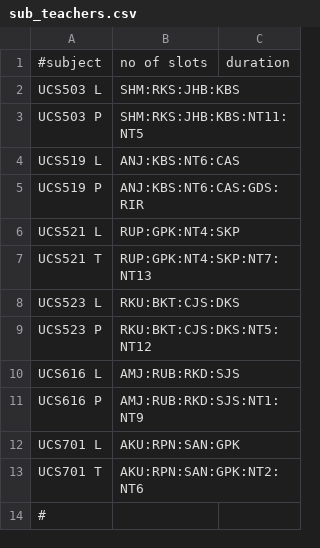
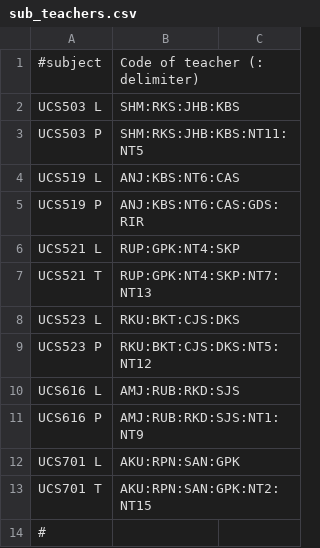
Before and after one commit to chandanroksjsr/time_table_sheduling, a CSV file: data/sub_teachers.csv, drawn as a sheet; the diff names each change by its address in the sheet, - before the commit and + after, or states it on an @@ line.

Commit message:
Teachers Read Done

```diff
--- a/data/sub_teachers.csv
+++ b/data/sub_teachers.csv
-B1: no of slots
+B1: Code of teacher (: delimiter)
-C1: duration
+C1: (empty)
-B13: AKU:RPN:SAN:GPK:NT2:NT6
+B13: AKU:RPN:SAN:GPK:NT2:NT15
```
Also changed, not shown: 2 other files.
